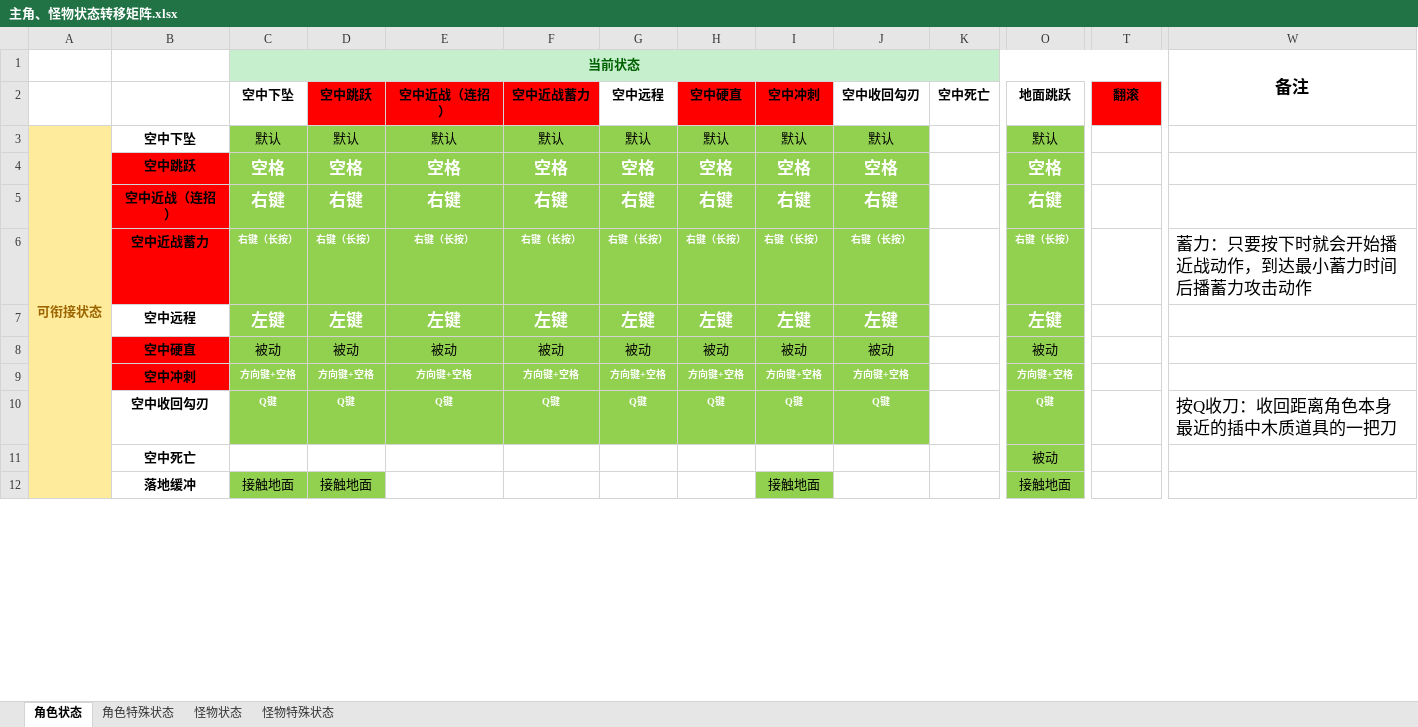
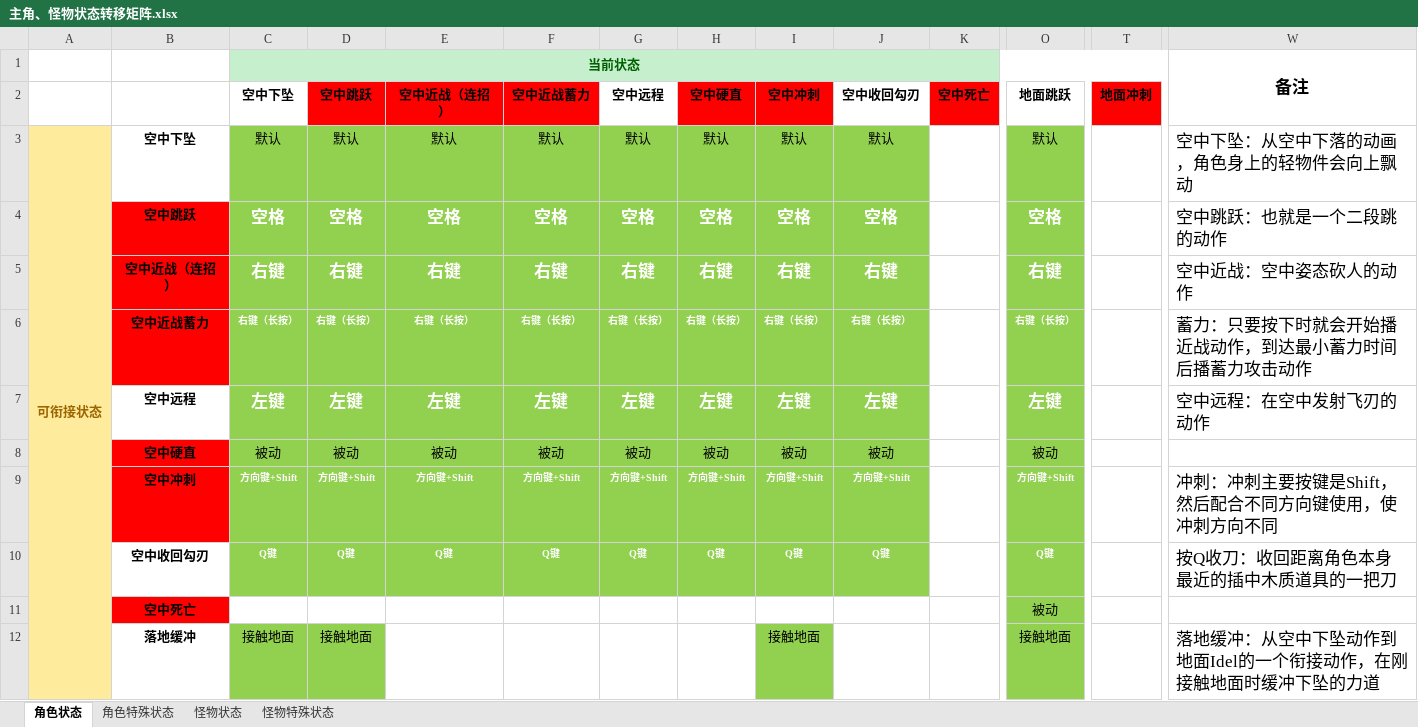
Before and after one commit to JohnTen/Code-Name-Triple-Blade-Horse, an Excel workbook: DesignDocuments/机制、系统、数值/主角、怪物状态转移矩阵.xlsx, sheet 角色状态, drawn as a sheet; only a part is shown, gaps mark what is left out; values as stored, in another font and other column widths than the file's, no borders; the diff covers the shown part only; the diff names each change by its address in the sheet, - before the commit and + after, or states it on an @@ line.

Commit message:
update

```diff
--- a/DesignDocuments/机制、系统、数值/主角、怪物状态转移矩阵.xlsx (sheet 角色状态)
+++ b/DesignDocuments/机制、系统、数值/主角、怪物状态转移矩阵.xlsx (sheet 角色状态)
-K2 fill: none
+K2 fill: #FF0000
-T2: 翻滚
+T2: 地面冲刺
-W3: (empty)
+W3: 空中下坠：从空中下落的动画，角色身上的轻物件会向上飘动
-W4: (empty)
+W4: 空中跳跃：也就是一个二段跳的动作
-W5: (empty)
+W5: 空中近战：空中姿态砍人的动作
-W7: (empty)
+W7: 空中远程：在空中发射飞刃的动作
-C9 (空中下坠): 方向键+空格
+C9 (空中下坠): 方向键+Shift
-D9 (空中跳跃): 方向键+空格
+D9 (空中跳跃): 方向键+Shift
-E9 (空中近战（连招）): 方向键+空格
+E9 (空中近战（连招）): 方向键+Shift
-F9 (空中近战蓄力): 方向键+空格
+F9 (空中近战蓄力): 方向键+Shift
-G9 (空中远程): 方向键+空格
+G9 (空中远程): 方向键+Shift
-H9 (空中硬直): 方向键+空格
+H9 (空中硬直): 方向键+Shift
-I9 (空中冲刺): 方向键+空格
+I9 (空中冲刺): 方向键+Shift
-J9 (空中收回勾刃): 方向键+空格
+J9 (空中收回勾刃): 方向键+Shift
-O9 (地面跳跃): 方向键+空格
+O9 (地面跳跃): 方向键+Shift
-W9: (empty)
+W9: 冲刺：冲刺主要按键是Shift，然后配合不同方向键使用，使冲刺方向不同
-B11 fill: none
+B11 fill: #FF0000
-W12: (empty)
+W12: 落地缓冲：从空中下坠动作到地面Idel的一个衔接动作，在刚接触地面时缓冲下坠的力道
```
Also changed, not shown: 1 added row, 1 removed row and 3 edited cells elsewhere in this sheet.
